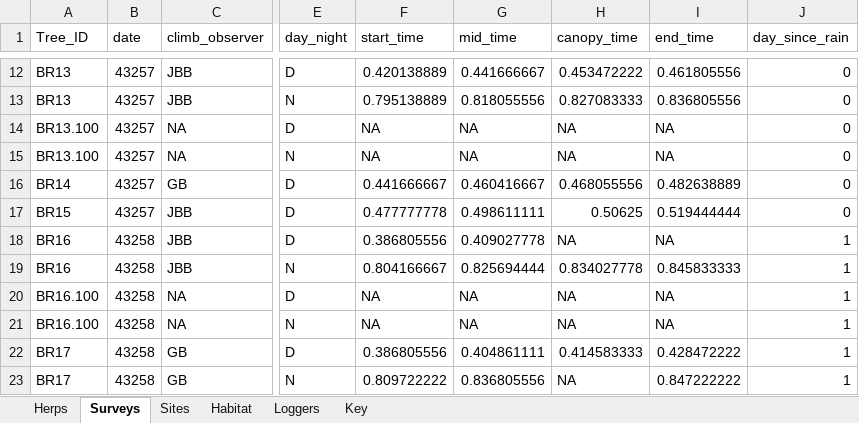
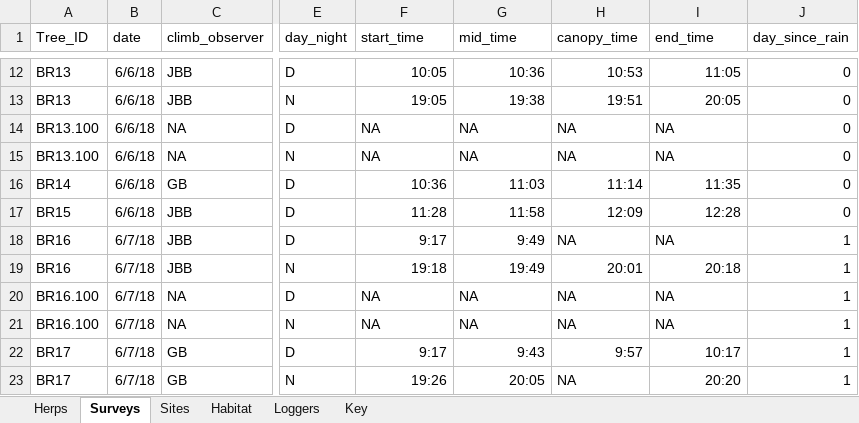
Before and after one commit to JBorden123/ASF, an Excel workbook: raw_data/arabuko_sokoke_11.xlsx, sheet Surveys, drawn as a sheet; only a part is shown, gaps mark what is left out; values as stored, in another font and other column widths than the file's, no borders; the diff covers the shown part only; the diff names each change by its address in the sheet, - before the commit and + after, or states it on an @@ line.

```diff
--- a/raw_data/arabuko_sokoke_11.xlsx (sheet Surveys)
+++ b/raw_data/arabuko_sokoke_11.xlsx (sheet Surveys)
-B12:B17 (date): 43257
+B12:B17 (date): 6/6/18
-F12 (start_time): 0.420138889
+F12 (start_time): 10:05
-G12 (mid_time): 0.441666667
+G12 (mid_time): 10:36
-H12 (canopy_time): 0.453472222
+H12 (canopy_time): 10:53
-I12 (end_time): 0.461805556
+I12 (end_time): 11:05
-F13 (start_time): 0.795138889
+F13 (start_time): 19:05
-G13 (mid_time): 0.818055556
+G13 (mid_time): 19:38
-H13 (canopy_time): 0.827083333
+H13 (canopy_time): 19:51
-I13 (end_time): 0.836805556
+I13 (end_time): 20:05
-F16 (start_time): 0.441666667
+F16 (start_time): 10:36
-G16 (mid_time): 0.460416667
+G16 (mid_time): 11:03
-H16 (canopy_time): 0.468055556
+H16 (canopy_time): 11:14
-I16 (end_time): 0.482638889
+I16 (end_time): 11:35
-F17 (start_time): 0.477777778
+F17 (start_time): 11:28
-G17 (mid_time): 0.498611111
+G17 (mid_time): 11:58
-H17 (canopy_time): 0.50625
+H17 (canopy_time): 12:09
-I17 (end_time): 0.519444444
+I17 (end_time): 12:28
-B18:B23 (date): 43258
+B18:B23 (date): 6/7/18
-F18 (start_time): 0.386805556
+F18 (start_time): 9:17
-G18 (mid_time): 0.409027778
+G18 (mid_time): 9:49
-F19 (start_time): 0.804166667
+F19 (start_time): 19:18
-G19 (mid_time): 0.825694444
+G19 (mid_time): 19:49
-H19 (canopy_time): 0.834027778
+H19 (canopy_time): 20:01
-I19 (end_time): 0.845833333
+I19 (end_time): 20:18
-F22 (start_time): 0.386805556
+F22 (start_time): 9:17
-G22 (mid_time): 0.404861111
+G22 (mid_time): 9:43
-H22 (canopy_time): 0.414583333
+H22 (canopy_time): 9:57
-I22 (end_time): 0.428472222
+I22 (end_time): 10:17
-F23 (start_time): 0.809722222
+F23 (start_time): 19:26
-G23 (mid_time): 0.836805556
+G23 (mid_time): 20:05
-I23 (end_time): 0.847222222
+I23 (end_time): 20:20
```
Also changed, not shown: 722 edited cells elsewhere in this sheet, 8 other files.
